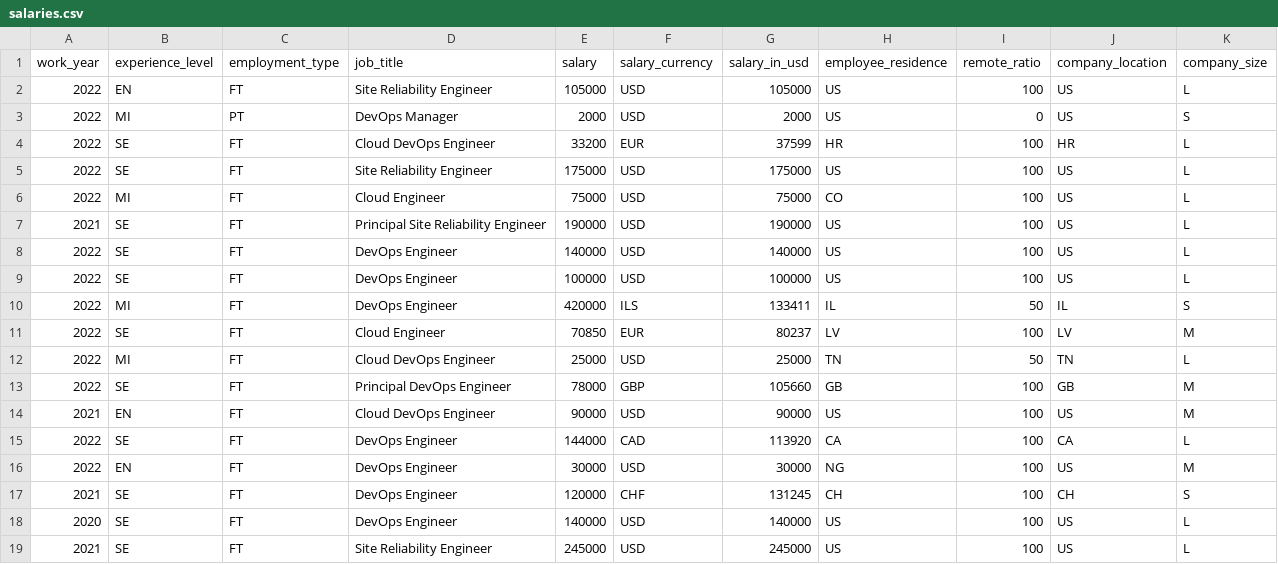
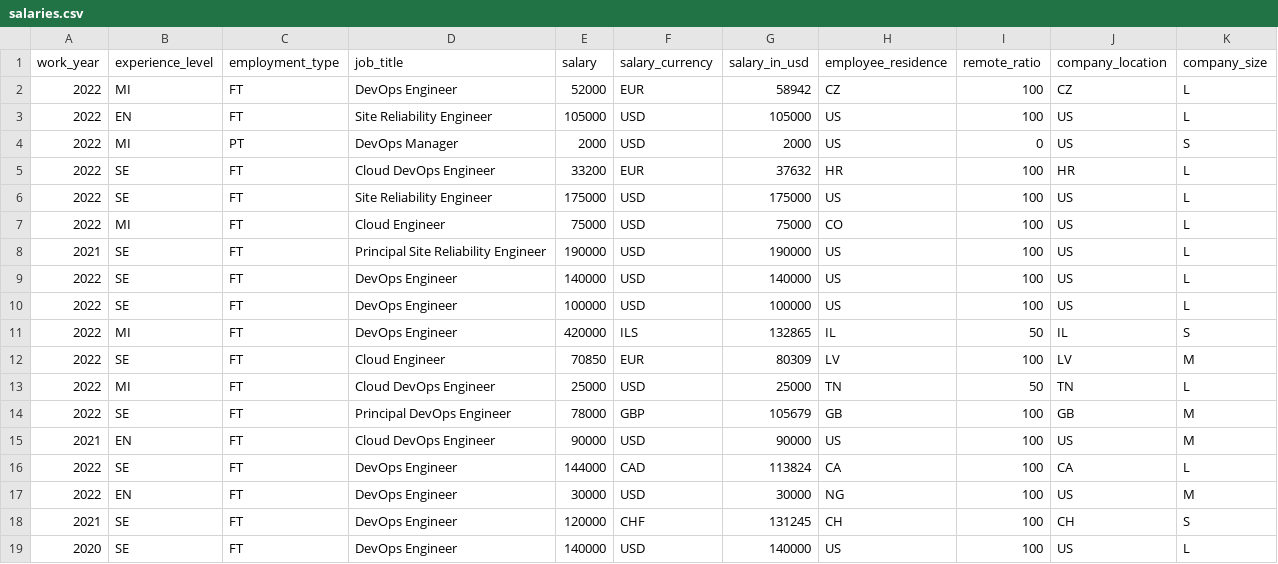
Before and after one commit to foorilla/devops-jobs-net-salaries, a CSV file: salaries.csv, drawn as a sheet; only a part is shown; the shorter side is filled out with more unchanged rows.

Commit message:
Update salaries data.

```diff
--- a/salaries.csv
+++ b/salaries.csv
@@ -1,5 +1,6 @@
 work_year,experience_level,employment_type,job_title,salary,salary_currency,salary_in_usd,employee_residence,remote_ratio,company_location,company_size
+2022,MI,FT,DevOps Engineer,52000,EUR,58942,CZ,100,CZ,L
 2022,EN,FT,Site Reliability Engineer,105000,USD,105000,US,100,US,L
 2022,MI,PT,DevOps Manager,2000,USD,2000,US,0,US,S
-2022,SE,FT,Cloud DevOps Engineer,33200,EUR,37599,HR,100,HR,L
+2022,SE,FT,Cloud DevOps Engineer,33200,EUR,37632,HR,100,HR,L
 2022,SE,FT,Site Reliability Engineer,175000,USD,175000,US,100,US,L
@@ -9,8 +10,8 @@ work_year,experience_level,employment_type,job_title,salary,salary_currency,sala
 2022,SE,FT,DevOps Engineer,100000,USD,100000,US,100,US,L
-2022,MI,FT,DevOps Engineer,420000,ILS,133411,IL,50,IL,S
-2022,SE,FT,Cloud Engineer,70850,EUR,80237,LV,100,LV,M
+2022,MI,FT,DevOps Engineer,420000,ILS,132865,IL,50,IL,S
+2022,SE,FT,Cloud Engineer,70850,EUR,80309,LV,100,LV,M
 2022,MI,FT,Cloud DevOps Engineer,25000,USD,25000,TN,50,TN,L
-2022,SE,FT,Principal DevOps Engineer,78000,GBP,105660,GB,100,GB,M
+2022,SE,FT,Principal DevOps Engineer,78000,GBP,105679,GB,100,GB,M
 2021,EN,FT,Cloud DevOps Engineer,90000,USD,90000,US,100,US,M
-2022,SE,FT,DevOps Engineer,144000,CAD,113920,CA,100,CA,L
+2022,SE,FT,DevOps Engineer,144000,CAD,113824,CA,100,CA,L
 2022,EN,FT,DevOps Engineer,30000,USD,30000,NG,100,US,M
```
Also changed, not shown: 1 other file.
